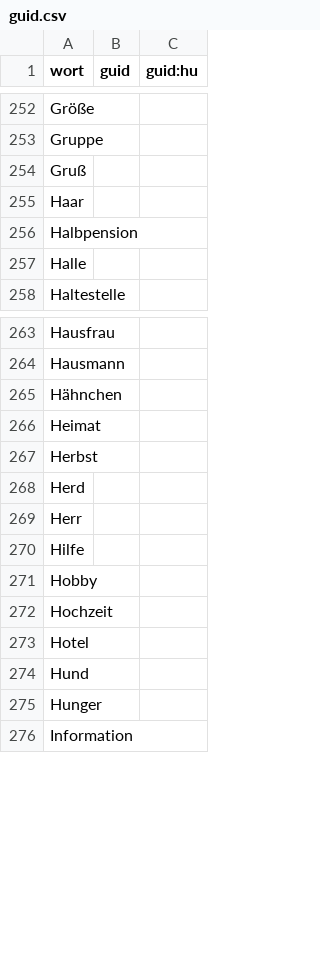
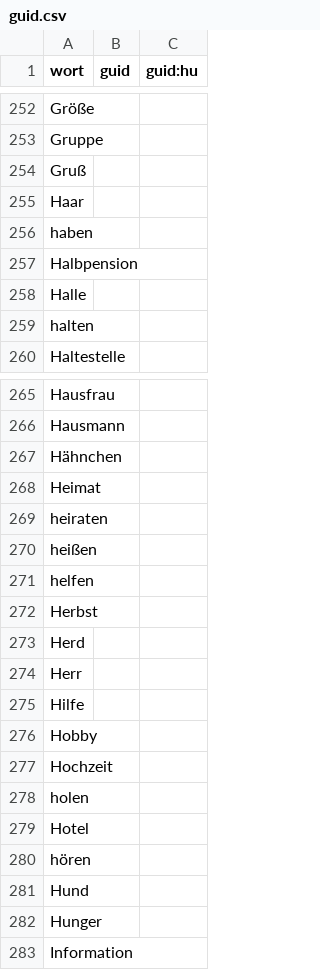
Before and after one commit to AFulgens/ultimate-deutsch, a CSV file: src/data/guid.csv, drawn as a sheet; only a part is shown, gaps mark what is left out.

```diff
--- a/src/data/guid.csv
+++ b/src/data/guid.csv
@@ -255,4 +255,6 @@ Gruß,,
 Haar,,
+haben,,
 Halbpension,,
 Halle,,
+halten,,
 Haltestelle,,
@@ -266,2 +268,5 @@ Hähnchen,,
 Heimat,,
+heiraten,,
+heißen,,
+helfen,,
 Herbst,,
@@ -272,3 +277,5 @@ Hobby,,
 Hochzeit,,
+holen,,
 Hotel,,
+hören,,
 Hund,,
```
Also changed, not shown: src/data/verb.csv, src/data/wort.csv.
